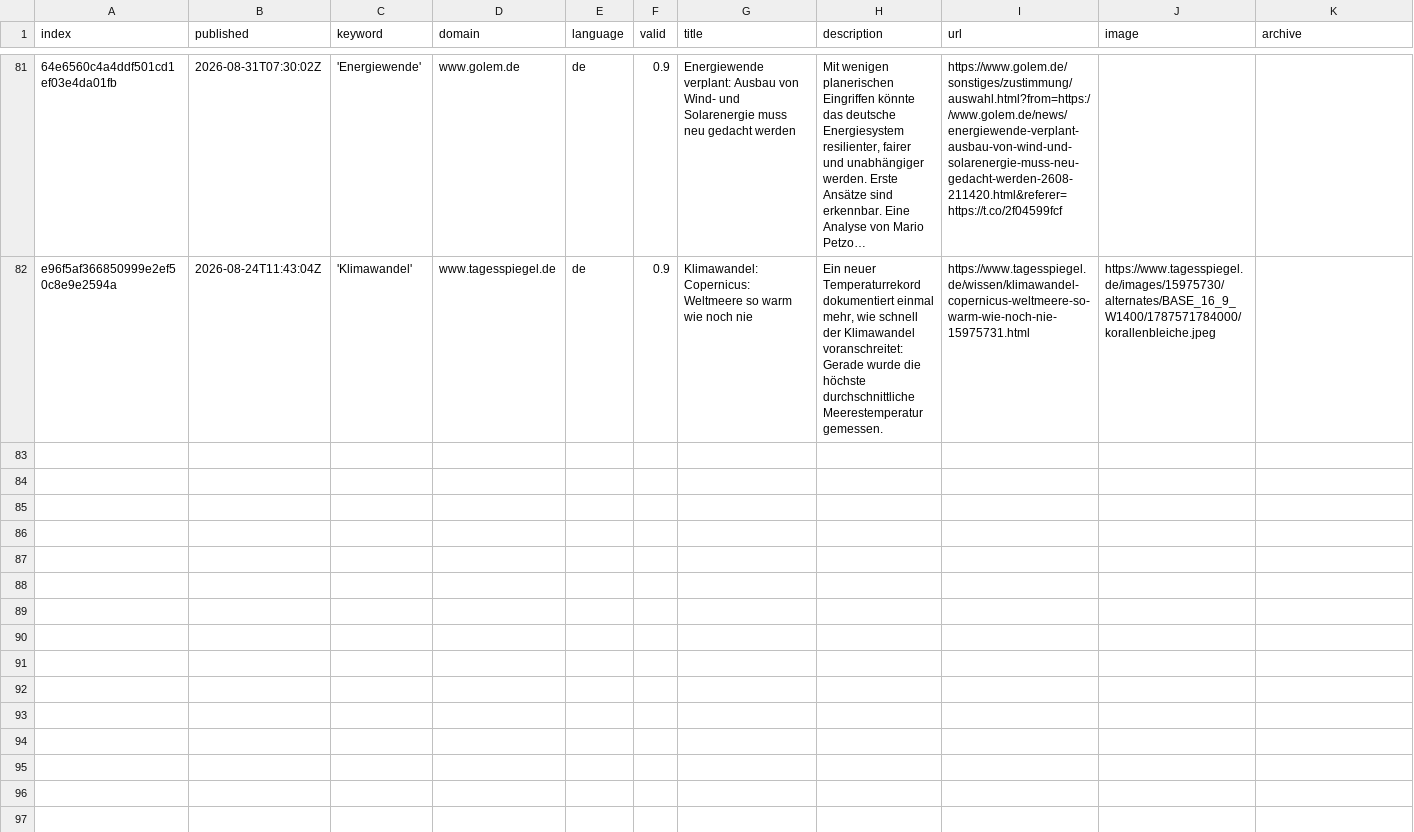
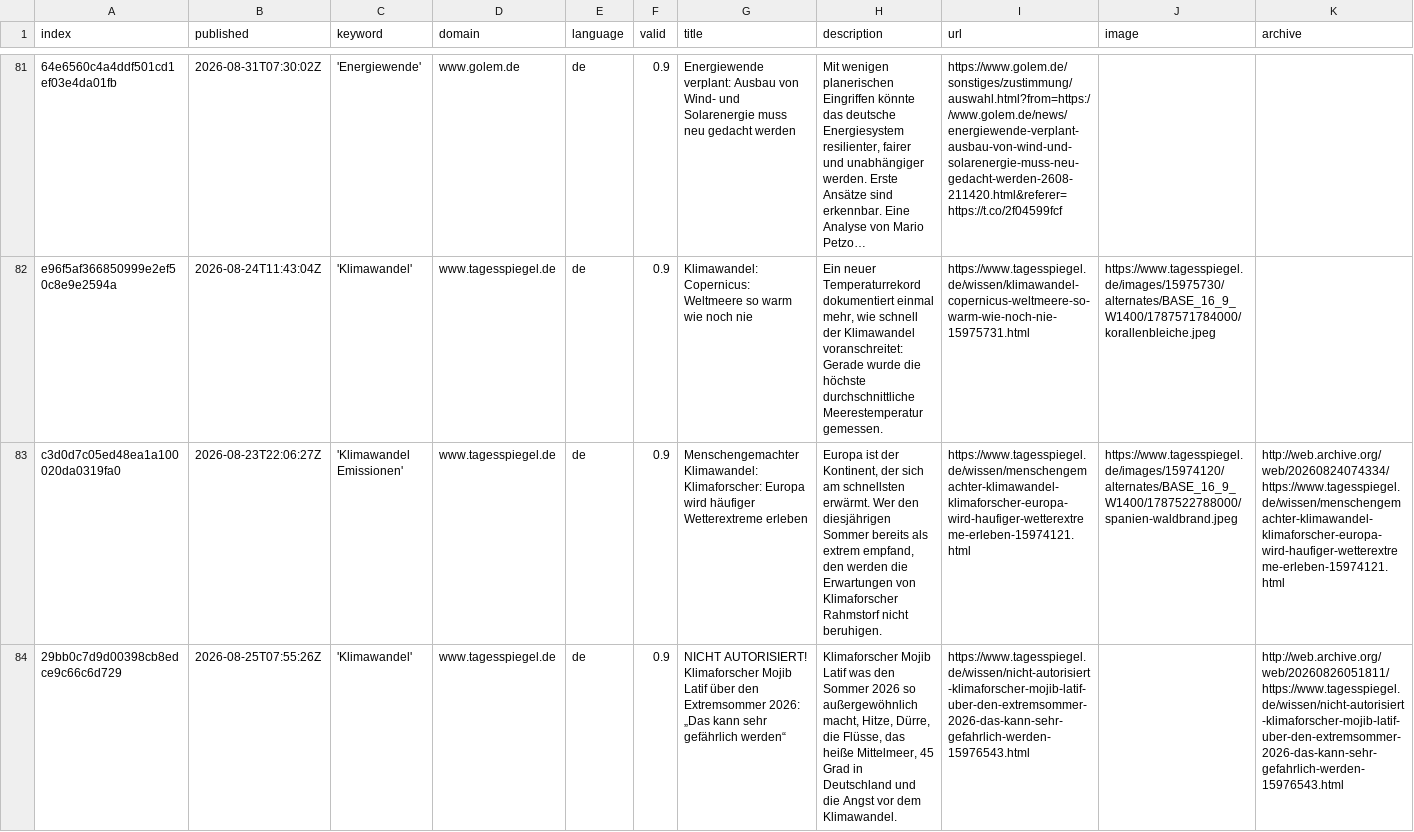
Before and after one commit to claba-news/climateIsComing, a CSV file: csv/news_2026_08.csv, drawn as a sheet; only a part is shown, gaps mark what is left out; long unchanged cells end in …; rows hold the shown columns only; the diff names each change by its address in the sheet, - before the commit and + after, or states it on an @@ line.

```diff
--- a/csv/news_2026_08.csv
+++ b/csv/news_2026_08.csv
+row 83: c3d0d7c05ed48ea1a100020da0319fa0 | 2026-08-23T22:06:27Z | 'Klimawandel Emissionen' | www.tagesspiegel.de | de | 0.9 | Menschengemachter Klimawandel: Klimaforscher: Europa wird häufiger Wetterextreme erleben | Europa ist der Kontinent, der sich am schnellsten erwärmt. Wer den diesjährigen Sommer bereits als extrem empfand, den werden die Erwartungen von Klimaforscher Rahmstorf nicht beruhigen. | https://www.tagesspiegel.de/wissen/menschengemachter-klimawandel-klimaforscher-europa-wird-haufiger-wetterextreme-erleben-15974121.html | https://www.tagesspiegel.de/images/15974120/alternates/BASE_16_9_W1400/1787522788000/spanien-waldbrand.jpeg | http://web.archive.org/web/20260824074334/https://www.tagesspiegel.de/wissen/menschengemachter-klimawandel-klimaforscher-europa-wird-haufiger-wetterextreme-erleben-15974121.html
+row 84: 29bb0c7d9d00398cb8edce9c66c6d729 | 2026-08-25T07:55:26Z | 'Klimawandel' | www.tagesspiegel.de | de | 0.9 | NICHT AUTORISIERT! Klimaforscher Mojib Latif über den Extremsommer 2026: „Das kann sehr gefährlich werden“ | Klimaforscher Mojib Latif was den Sommer 2026 so außergewöhnlich macht, Hitze, Dürre, die Flüsse, das heiße Mittelmeer, 45 Grad in Deutschland und die Angst vor dem Klimawandel. | https://www.tagesspiegel.de/wissen/nicht-autorisiert-klimaforscher-mojib-latif-uber-den-extremsommer-2026-das-kann-sehr-gefahrlich-werden-15976543.html |  | http://web.archive.org/web/20260826051811/https://www.tagesspiegel.de/wissen/nicht-autorisiert-klimaforscher-mojib-latif-uber-den-extremsommer-2026-das-kann-sehr-gefahrlich-werden-15976543.html
```
Also changed, not shown: keywords.csv.
